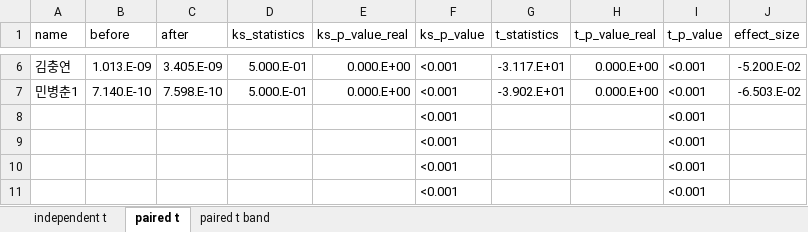
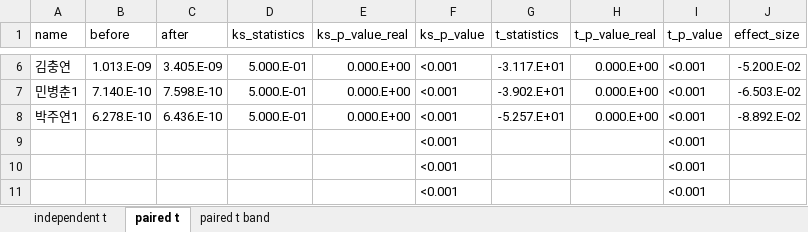
Before and after one commit to bargie5255/Mg_infusion_coma, an Excel workbook: Mg_infusion_data.xlsx, sheet paired t, drawn as a sheet; only a part is shown, gaps mark what is left out; values as stored, in another font and other column widths than the file's, no borders; removed rows and columns are numbered as before the commit, all else as after; the diff names each change by its address in the sheet, - before the commit and + after, or states it on an @@ line.

```diff
--- a/Mg_infusion_data.xlsx (sheet paired t)
+++ b/Mg_infusion_data.xlsx (sheet paired t)
-row 8:  |  |  |  |  | <0.001 |  |  | <0.001
+row 8: 박주연1 | 6.278.E-10 | 6.436.E-10 | 5.000.E-01 | 0.000.E+00 | <0.001 | -5.257.E+01 | 0.000.E+00 | <0.001 | -8.892.E-02
```
Also changed, not shown: sheet paired t band, sheet independent t.
